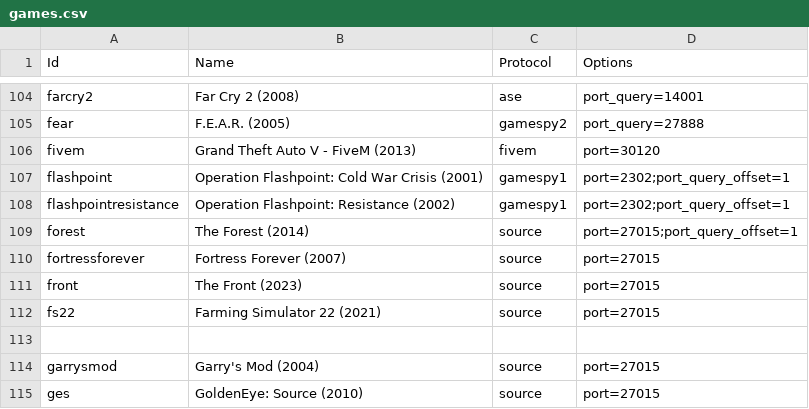
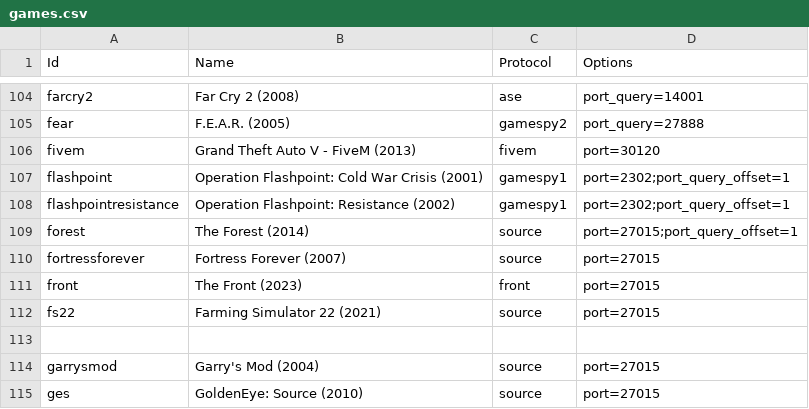
Before and after one commit to DiscordGSM/GameServerMonitor, a CSV file: discordgsm/games.csv, drawn as a sheet; only a part is shown, gaps mark what is left out.

```diff
--- a/discordgsm/games.csv
+++ b/discordgsm/games.csv
@@ -110,3 +110,3 @@ forest,The Forest (2014),source,port=27015;port_query_offset=1
 fortressforever,Fortress Forever (2007),source,port=27015
-front,The Front (2023),source,port=27015
+front,The Front (2023),front,port=27015
 fs22,Farming Simulator 22 (2021),source,port=27015
```
Also changed, not shown: 5 other files.
